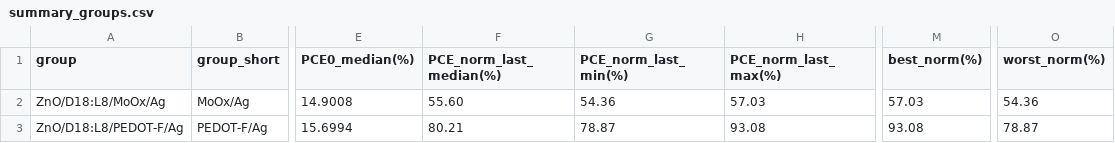
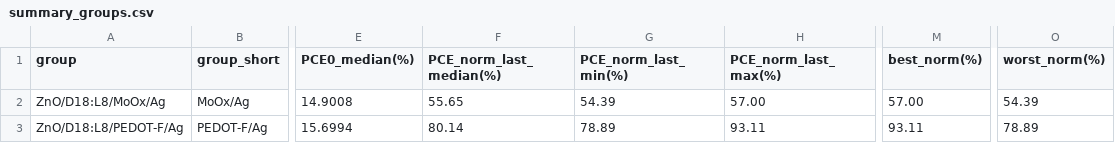
Before and after one commit to littleBlack2003/stabilty-data, a CSV file: docs/summary_groups.csv, drawn as a sheet; only a part is shown, gaps mark what is left out; the diff names each change by its address in the sheet, - before the commit and + after, or states it on an @@ line.

```diff
--- a/docs/summary_groups.csv
+++ b/docs/summary_groups.csv
-F2 (PCE_norm_last_median(%)): 55.60
+F2 (PCE_norm_last_median(%)): 55.65
-G2 (PCE_norm_last_min(%)): 54.36
+G2 (PCE_norm_last_min(%)): 54.39
-H2 (PCE_norm_last_max(%)): 57.03
+H2 (PCE_norm_last_max(%)): 57.00
-M2 (best_norm(%)): 57.03
+M2 (best_norm(%)): 57.00
-O2 (worst_norm(%)): 54.36
+O2 (worst_norm(%)): 54.39
-F3 (PCE_norm_last_median(%)): 80.21
+F3 (PCE_norm_last_median(%)): 80.14
-G3 (PCE_norm_last_min(%)): 78.87
+G3 (PCE_norm_last_min(%)): 78.89
-H3 (PCE_norm_last_max(%)): 93.08
+H3 (PCE_norm_last_max(%)): 93.11
-M3 (best_norm(%)): 93.08
+M3 (best_norm(%)): 93.11
-O3 (worst_norm(%)): 78.87
+O3 (worst_norm(%)): 78.89
```
Also changed, not shown: indoor/aligned_group_mean.csv, indoor/rounds.csv, 14 other files.
